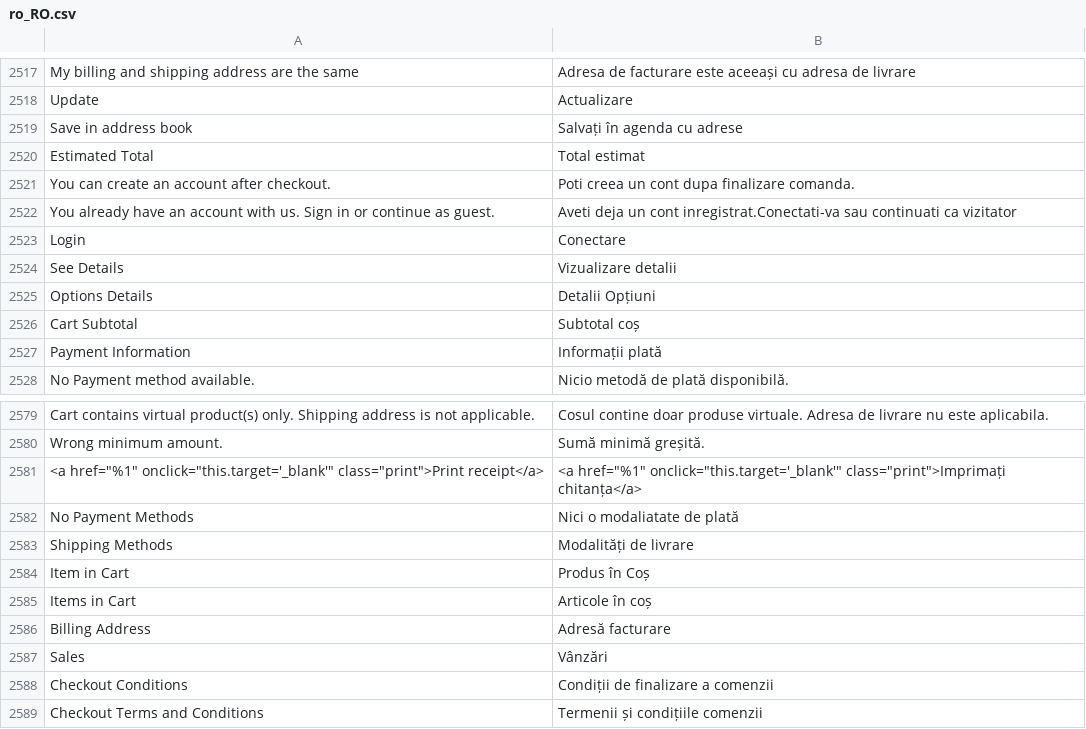
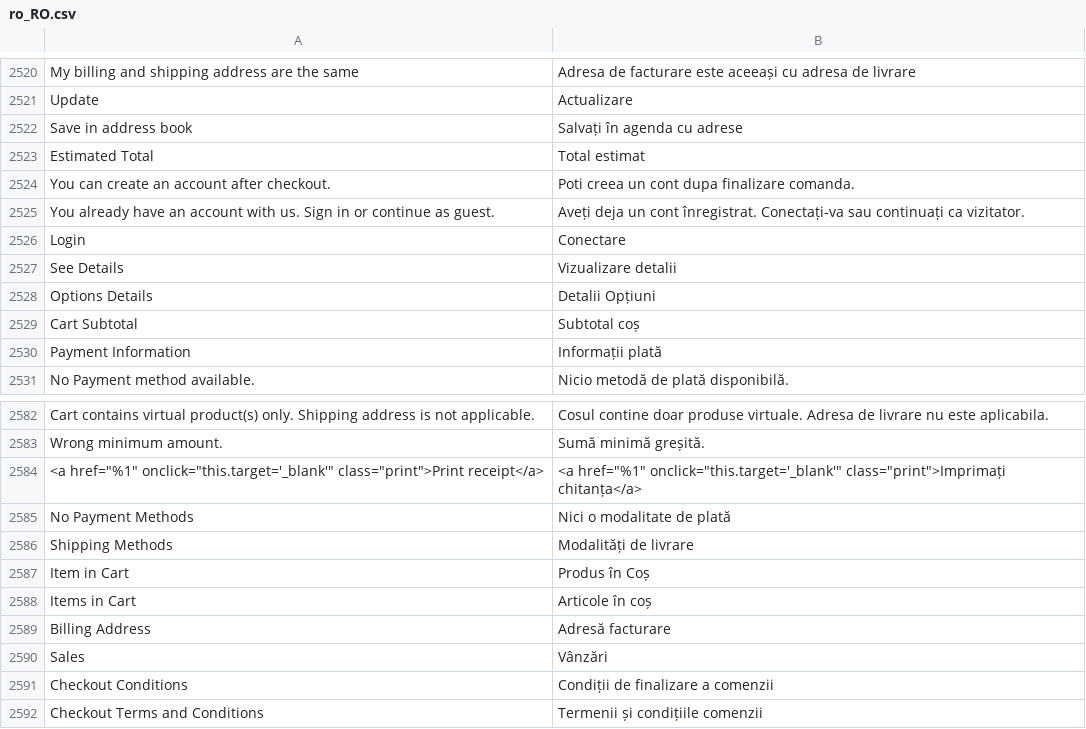
Before and after one commit to magento-l10n/language-ro_RO, a CSV file: ro_RO.csv, drawn as a sheet; only a part is shown, gaps mark what is left out; addresses are those after the commit; the diff covers the shown part only; the diff names each change by its address in the sheet, - before the commit and + after, or states it on an @@ line.

```diff
--- a/ro_RO.csv
+++ b/ro_RO.csv
-B2525: Aveti deja un cont inregistrat.Conectati-va sau continuati ca vizitator
+B2525: Aveți deja un cont înregistrat. Conectați-va sau continuați ca vizitator.
-B2585: Nici o modaliatate de plată
+B2585: Nici o modalitate de plată
```
Also changed, not shown: 4 added rows and 3 edited cells elsewhere in this file, 1 other file.
